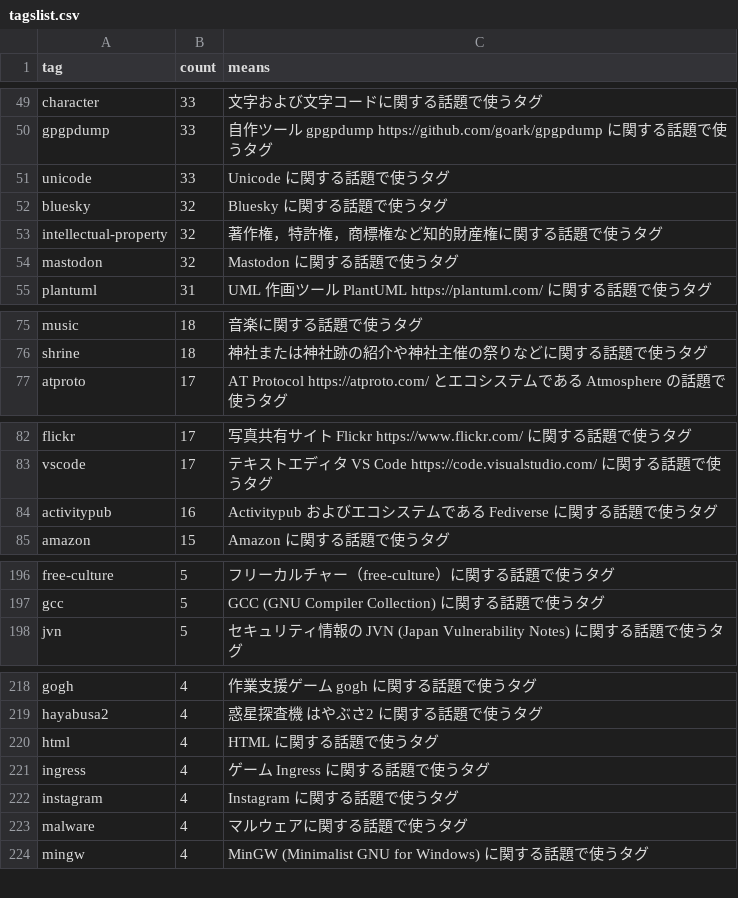
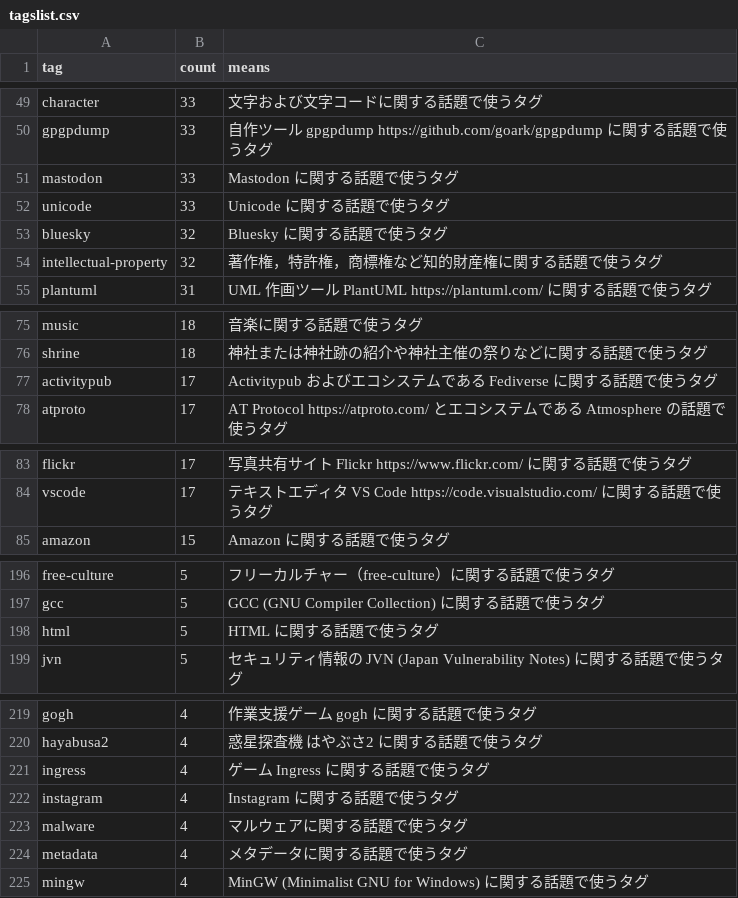
Before and after one commit to spiegel-im-spiegel/github-pages-env, a CSV file: .github/workflows/tagslist.csv, drawn as a sheet; only a part is shown, gaps mark what is left out; the diff covers the shown part only.

Commit message:
chore(tags): update counts for web, site, mastodon, activitypub, html, and metadata in .github/workflows/tagslist.csv

```diff
--- a/.github/workflows/tagslist.csv
+++ b/.github/workflows/tagslist.csv
@@ -50,2 +50,3 @@ tag,count,means
 "gpgpdump",33,"自作ツール gpgpdump https://github.com/goark/gpgpdump に関する話題で使うタグ"
+"mastodon",33,"Mastodon に関する話題で使うタグ"
 "unicode",33,"Unicode に関する話題で使うタグ"
@@ -53,3 +54,2 @@ tag,count,means
 "intellectual-property",32,"著作権，特許権，商標権など知的財産権に関する話題で使うタグ"
-"mastodon",32,"Mastodon に関する話題で使うタグ"
 "plantuml",31,"UML 作画ツール PlantUML https://plantuml.com/ に関する話題で使うタグ"
@@ -76,2 +76,3 @@ tag,count,means
 "shrine",18,"神社または神社跡の紹介や神社主催の祭りなどに関する話題で使うタグ"
+"activitypub",17,"Activitypub およびエコシステムである Fediverse に関する話題で使うタグ"
 "atproto",17,"AT Protocol https://atproto.com/ とエコシステムである Atmosphere の話題で使うタグ"
@@ -83,3 +84,2 @@ tag,count,means
 "vscode",17,"テキストエディタ VS Code https://code.visualstudio.com/ に関する話題で使うタグ"
-"activitypub",16,"Activitypub およびエコシステムである Fediverse に関する話題で使うタグ"
 "amazon",15,"Amazon に関する話題で使うタグ"
@@ -197,2 +197,3 @@ tag,count,means
 "gcc",5,"GCC (GNU Compiler Collection) に関する話題で使うタグ"
+"html",5,"HTML に関する話題で使うタグ"
 "jvn",5,"セキュリティ情報の JVN (Japan Vulnerability Notes) に関する話題で使うタグ"
@@ -219,3 +220,2 @@ tag,count,means
 "hayabusa2",4,"惑星探査機 はやぶさ2 に関する話題で使うタグ"
-"html",4,"HTML に関する話題で使うタグ"
 "ingress",4,"ゲーム Ingress に関する話題で使うタグ"
@@ -223,2 +223,3 @@ tag,count,means
 "malware",4,"マルウェアに関する話題で使うタグ"
+"metadata",4,"メタデータに関する話題で使うタグ"
 "mingw",4,"MinGW (Minimalist GNU for Windows) に関する話題で使うタグ"
```
Also changed, not shown: 1 removed row and 2 edited cells elsewhere in this file.
